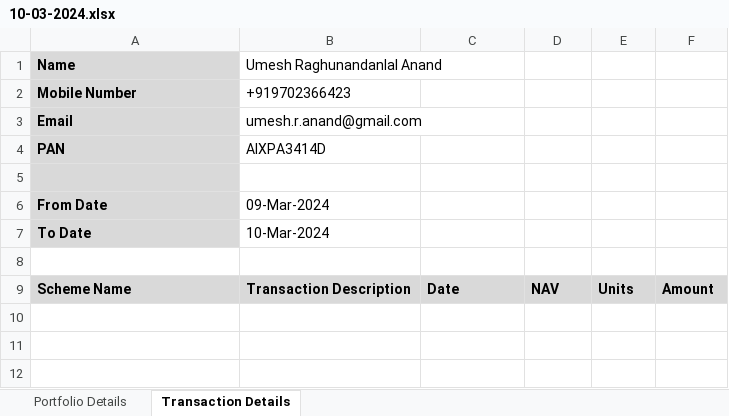
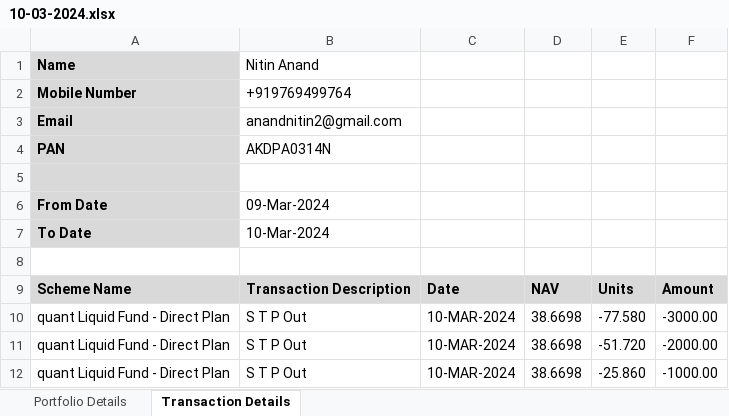
Before and after one commit to nra291/MF_Analysis, an Excel workbook: data/n/10-03-2024.xlsx, sheet Transaction Details, drawn as a sheet; values as stored, in another font and other column widths than the file's, no borders; the diff names each change by its address in the sheet, - before the commit and + after, or states it on an @@ line.

```diff
--- a/data/n/10-03-2024.xlsx (sheet Transaction Details)
+++ b/data/n/10-03-2024.xlsx (sheet Transaction Details)
-B1: Umesh Raghunandanlal Anand
+B1: Nitin Anand
-B2: +919702366423
+B2: +919769499764
-B3: umesh.r.anand@gmail.com
+B3: anandnitin2@gmail.com
-B4: AIXPA3414D
+B4: AKDPA0314N
+row 10: quant Liquid Fund - Direct Plan | S T P Out | 10-MAR-2024 | 38.6698 | -77.580 | -3000.00
+row 11: quant Liquid Fund - Direct Plan | S T P Out | 10-MAR-2024 | 38.6698 | -51.720 | -2000.00
+row 12: quant Liquid Fund - Direct Plan | S T P Out | 10-MAR-2024 | 38.6698 | -25.860 | -1000.00
```
Also changed, not shown: sheet Portfolio Details, data/n/03-03-2024.xlsx, data/n/17-03-2024.xlsx, 18 other files.
